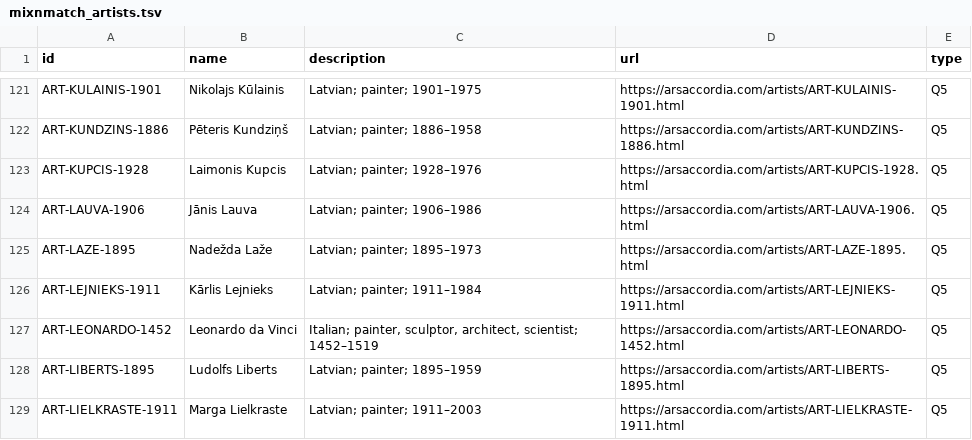
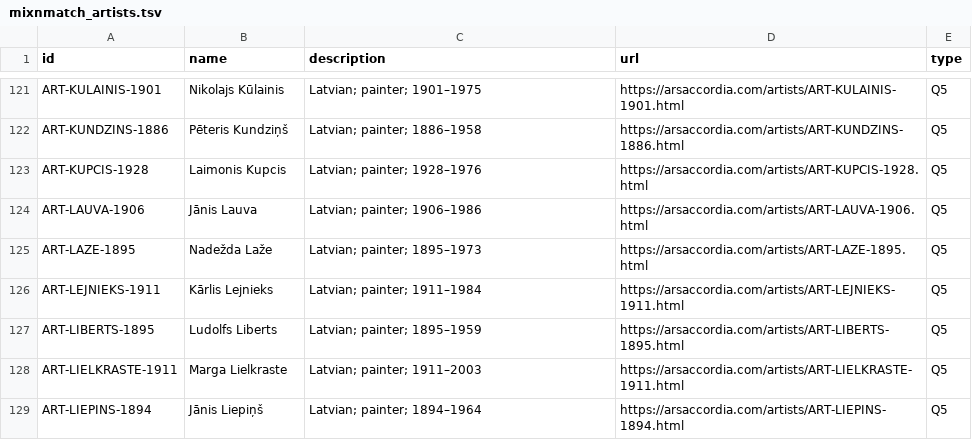
Before and after one commit to elembam/artbase-catalogue, a TSV file: artbase_export/data/mixnmatch_artists.tsv, drawn as a sheet; only a part is shown, gaps mark what is left out; the shorter side is filled out with more unchanged rows; the diff names each change by its address in the sheet, - before the commit and + after, or states it on an @@ line.

```diff
--- a/artbase_export/data/mixnmatch_artists.tsv
+++ b/artbase_export/data/mixnmatch_artists.tsv
-row 127: ART-LEONARDO-1452 | Leonardo da Vinci | Italian; painter, sculptor, architect, scientist; 1452–1519 | https://arsaccordia.com/artists/ART-LEONARDO-1452.html | Q5
```
Also changed, not shown: artbase_export/data/_diacritics_artist_name_report.tsv, 3 other files.
